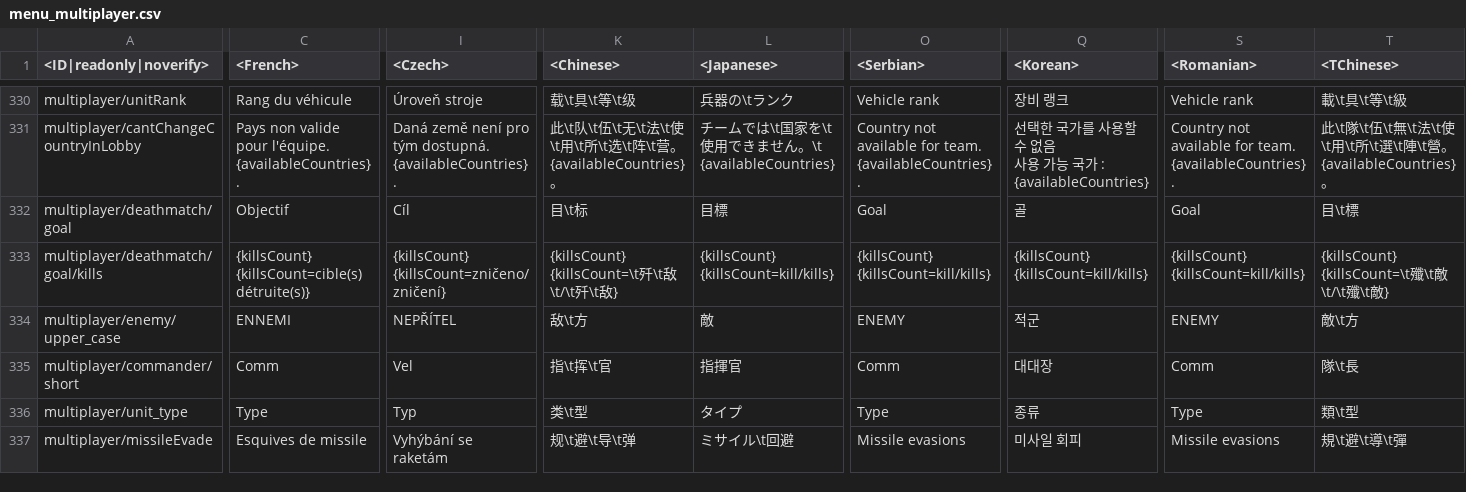
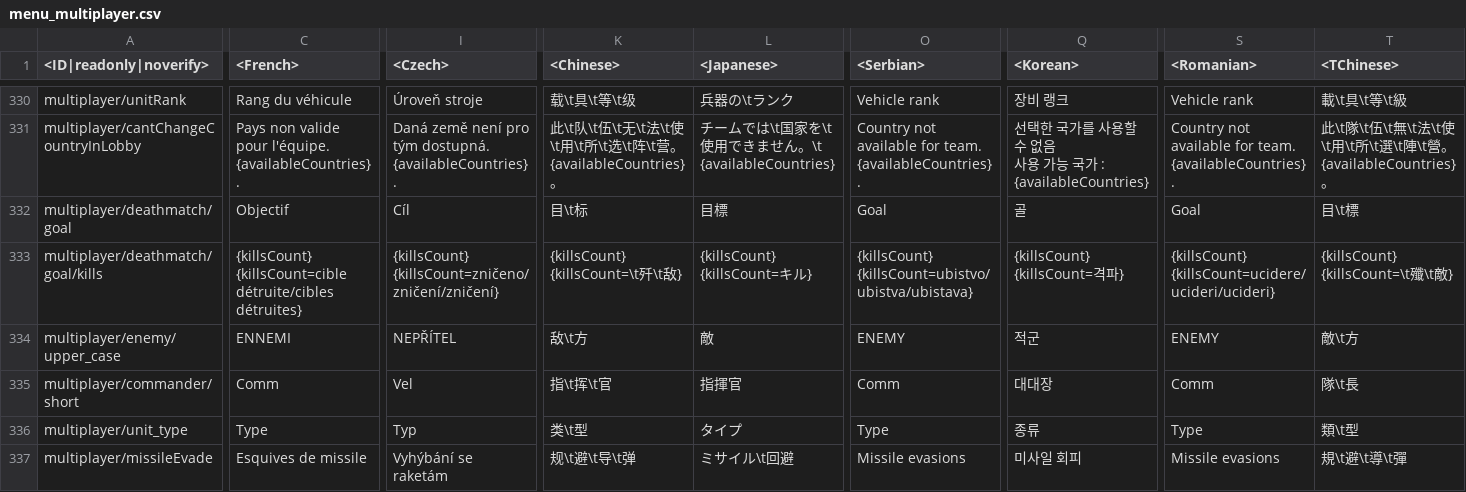
Before and after one commit to leroyonly/warthunder-lang, a CSV file: menu_multiplayer.csv, drawn as a sheet; only a part is shown, gaps mark what is left out; the diff covers the shown part only; the diff names each change by its address in the sheet, - before the commit and + after, or states it on an @@ line.

```diff
--- a/menu_multiplayer.csv
+++ b/menu_multiplayer.csv
-C333 (<French>): {killsCount} {killsCount=cible(s) détruite(s)}
+C333 (<French>): {killsCount} {killsCount=cible détruite/cibles détruites}
-I333 (<Czech>): {killsCount} {killsCount=zničeno/zničení}
+I333 (<Czech>): {killsCount} {killsCount=zničeno/zničení/zničení}
-K333 (<Chinese>): {killsCount} {killsCount=\t歼\t敌\t/\t歼\t敌}
+K333 (<Chinese>): {killsCount} {killsCount=\t歼\t敌}
-L333 (<Japanese>): {killsCount} {killsCount=kill/kills}
+L333 (<Japanese>): {killsCount} {killsCount=キル}
-O333 (<Serbian>): {killsCount} {killsCount=kill/kills}
+O333 (<Serbian>): {killsCount} {killsCount=ubistvo/ubistva/ubistava}
-Q333 (<Korean>): {killsCount} {killsCount=kill/kills}
+Q333 (<Korean>): {killsCount} {killsCount=격파}
-S333 (<Romanian>): {killsCount} {killsCount=kill/kills}
+S333 (<Romanian>): {killsCount} {killsCount=ucidere/ucideri/ucideri}
-T333 (<TChinese>): {killsCount} {killsCount=\t殲\t敵\t/\t殲\t敵}
+T333 (<TChinese>): {killsCount} {killsCount=\t殲\t敵}
```
Also changed, not shown: 2 added rows and 64 edited cells elsewhere in this file, menu_clan.csv, menu_discount_description.csv, 31 other files.
